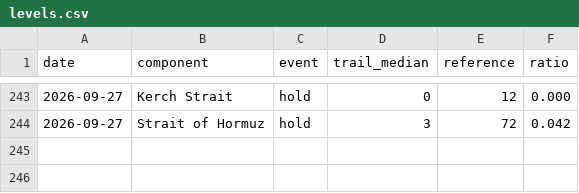
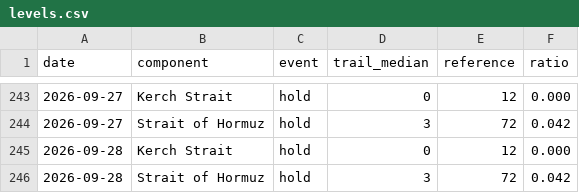
Before and after one commit to wan9yu/tremor, a CSV file: data/levels.csv, drawn as a sheet; only a part is shown, gaps mark what is left out; the diff names each change by its address in the sheet, - before the commit and + after, or states it on an @@ line.

```diff
--- a/data/levels.csv
+++ b/data/levels.csv
+row 245: 2026-09-28 | Kerch Strait | hold | 0 | 12 | 0.000
+row 246: 2026-09-28 | Strait of Hormuz | hold | 3 | 72 | 0.042
```
Also changed, not shown: docs/data/leans.csv, docs/data/stuck.csv, 6 other files.
